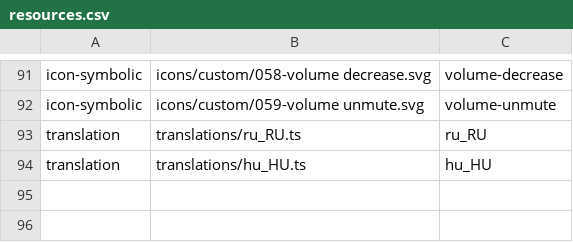
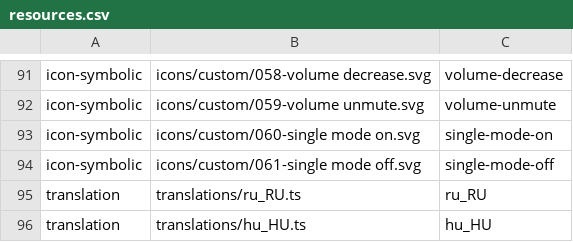
Before and after one commit to vzhd1701/gridplayer, a CSV file: resources/resources.csv, drawn as a sheet; only a part is shown, gaps mark what is left out; the diff names each change by its address in the sheet, - before the commit and + after, or states it on an @@ line.

Commit message:
feat: add single mode switch into context menu

```diff
--- a/resources/resources.csv
+++ b/resources/resources.csv
+row 93: icon-symbolic | icons/custom/060-single mode on.svg | single-mode-on
+row 94: icon-symbolic | icons/custom/061-single mode off.svg | single-mode-off
```
Also changed, not shown: 7 other files.
